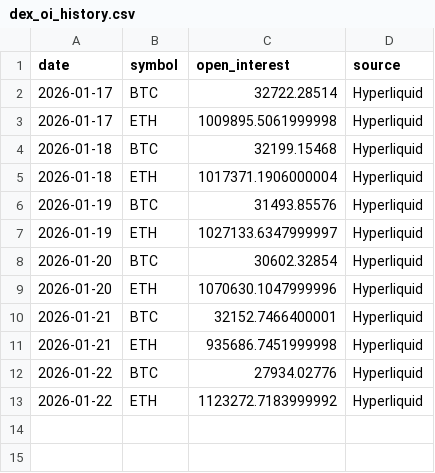
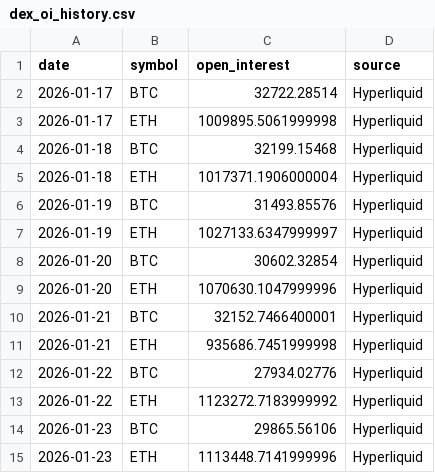
Before and after one commit to marketcockpit999-eng/Market-Cockpit-Pro, a CSV file: data/dex_oi_history.csv, drawn as a sheet; the diff names each change by its address in the sheet, - before the commit and + after, or states it on an @@ line.

```diff
--- a/data/dex_oi_history.csv
+++ b/data/dex_oi_history.csv
+row 14: 2026-01-23 | BTC | 29865.56106 | Hyperliquid
+row 15: 2026-01-23 | ETH | 1113448.7141999996 | Hyperliquid
```
Also changed, not shown: 5 other files.
